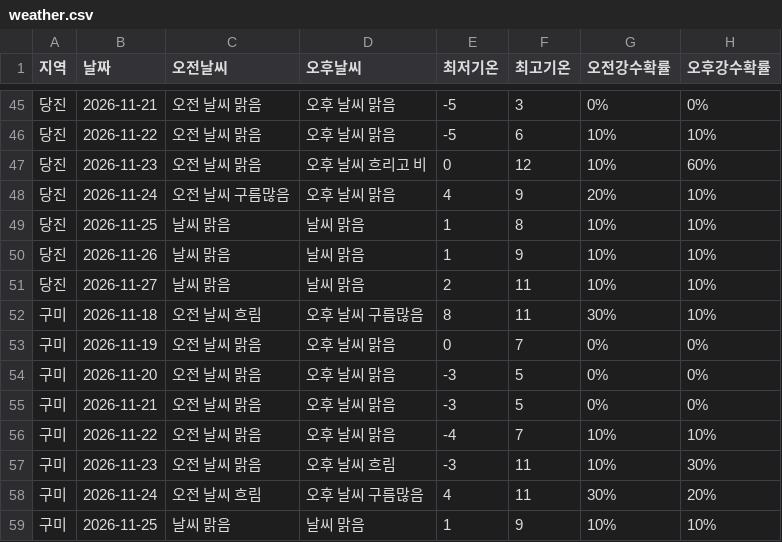
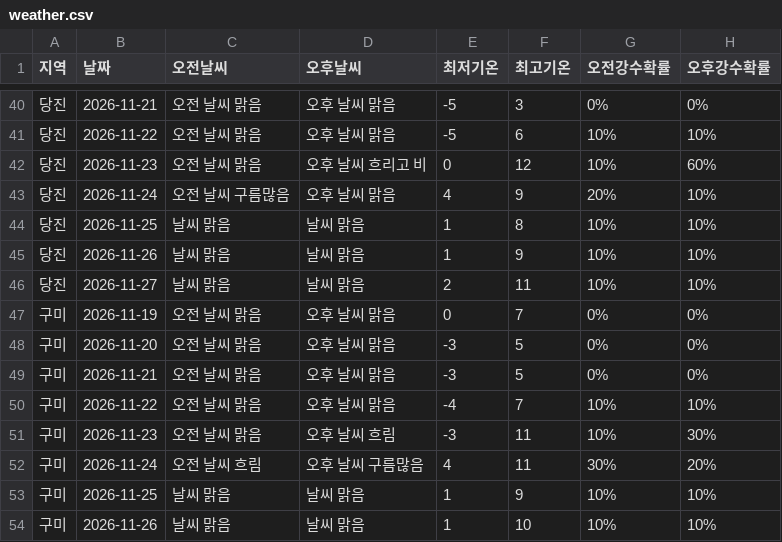
Before and after one commit to wngml7055/potato-times, a CSV file: data/weather.csv, drawn as a sheet; only a part is shown, gaps mark what is left out; the shorter side is filled out with more unchanged rows; the diff covers the shown part only; the diff names each change by its address in the sheet, - before the commit and + after, or states it on an @@ line.

```diff
--- a/data/weather.csv
+++ b/data/weather.csv
-row 52: 구미 | 2026-11-18 | 오전 날씨 흐림 | 오후 날씨 구름많음 | 8 | 11 | 30% | 10%
```
Also changed, not shown: 5 removed rows elsewhere in this file.
